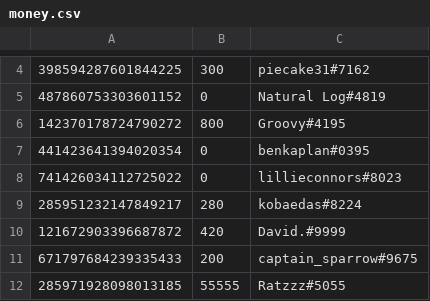
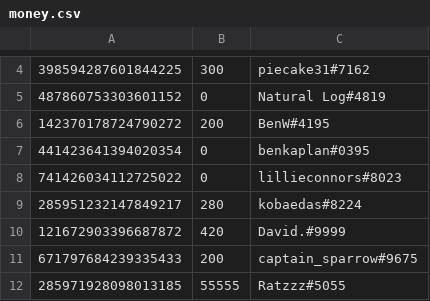
Before and after one commit to LevBernstein/BeardlessBot, a CSV file: resources/money.csv, drawn as a sheet; only a part is shown, gaps mark what is left out.

```diff
--- a/resources/money.csv
+++ b/resources/money.csv
@@ -5,3 +5,3 @@
 487860753303601152,0,Natural Log#4819
-142370178724790272,800,Groovy#4195
+142370178724790272,200,BenW#4195
 441423641394020354,0,benkaplan#0395
```
Also changed, not shown: 5 other files.
